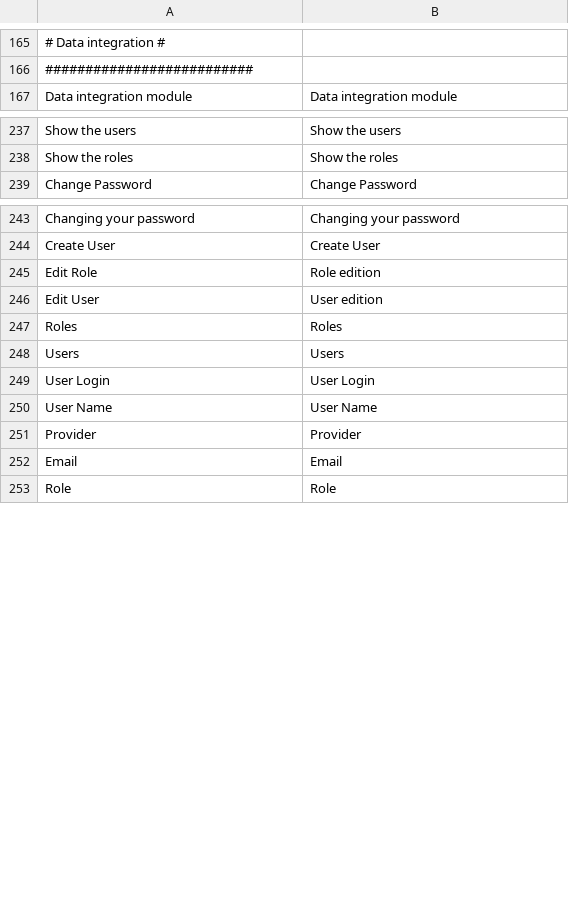
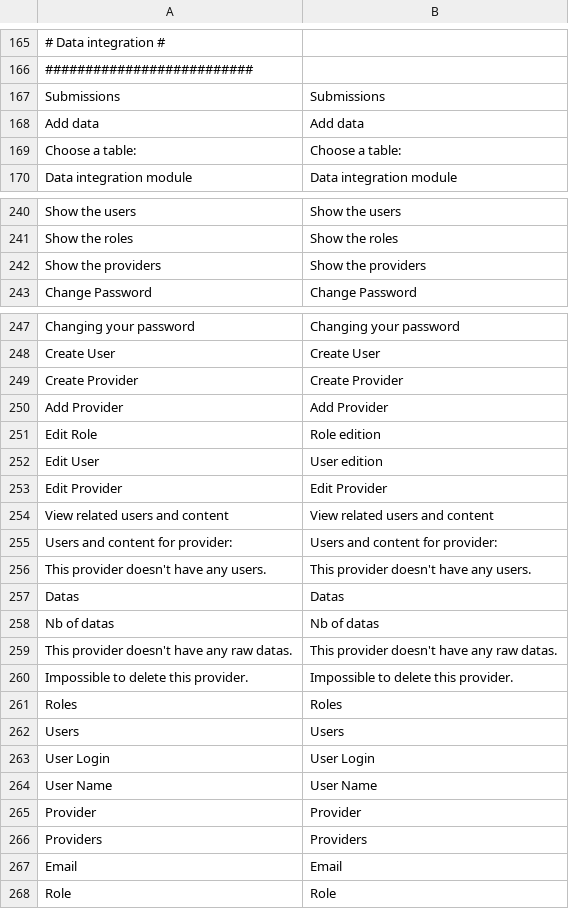
Before and after one commit to IGNBPesty/ogam, a CSV file: website/htdocs/ogam/application/lang/en.csv, drawn as a sheet; only a part is shown, gaps mark what is left out; the diff names each change by its address in the sheet, - before the commit and + after, or states it on an @@ line.

```diff
--- a/website/htdocs/ogam/application/lang/en.csv
+++ b/website/htdocs/ogam/application/lang/en.csv
+row 167: Submissions | Submissions
+row 168: Add data | Add data
+row 169: Choose a table: | Choose a table:
+row 242: Show the providers | Show the providers
+row 249: Create Provider | Create Provider
+row 250: Add Provider | Add Provider
+row 253: Edit Provider | Edit Provider
+row 254: View related users and content | View related users and content
+row 255: Users and content for provider: | Users and content for provider:
+row 256: This provider doesn't have any users. | This provider doesn't have any users.
+row 257: Datas | Datas
+row 258: Nb of datas | Nb of datas
+row 259: This provider doesn't have any raw datas. | This provider doesn't have any raw datas.
+row 260: Impossible to delete this provider. | Impossible to delete this provider.
+row 266: Providers | Providers
```
Also changed, not shown: website/htdocs/ogam/application/lang/fr.csv.
